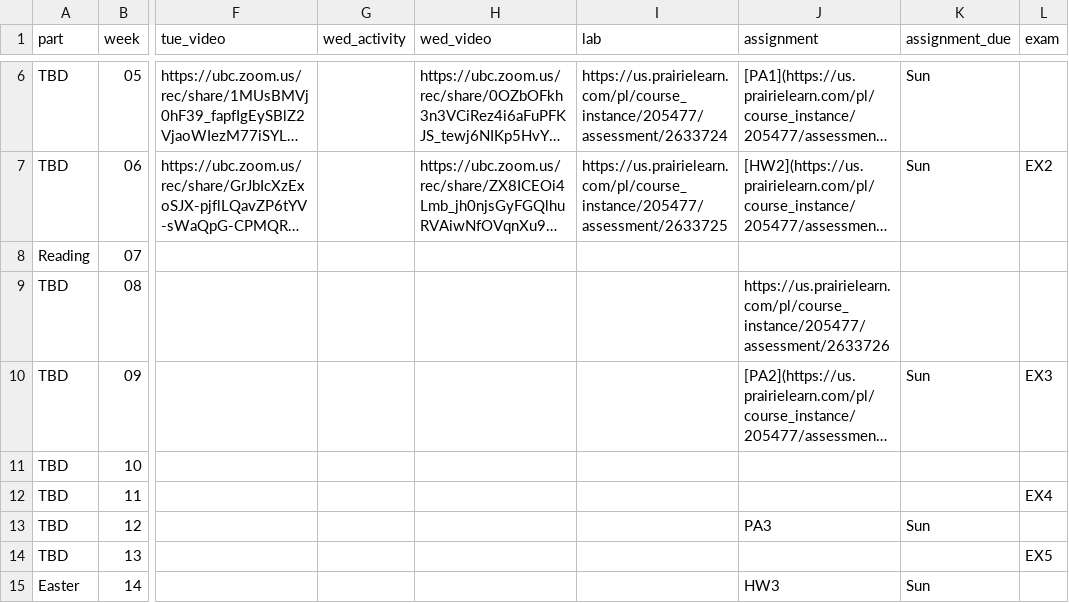
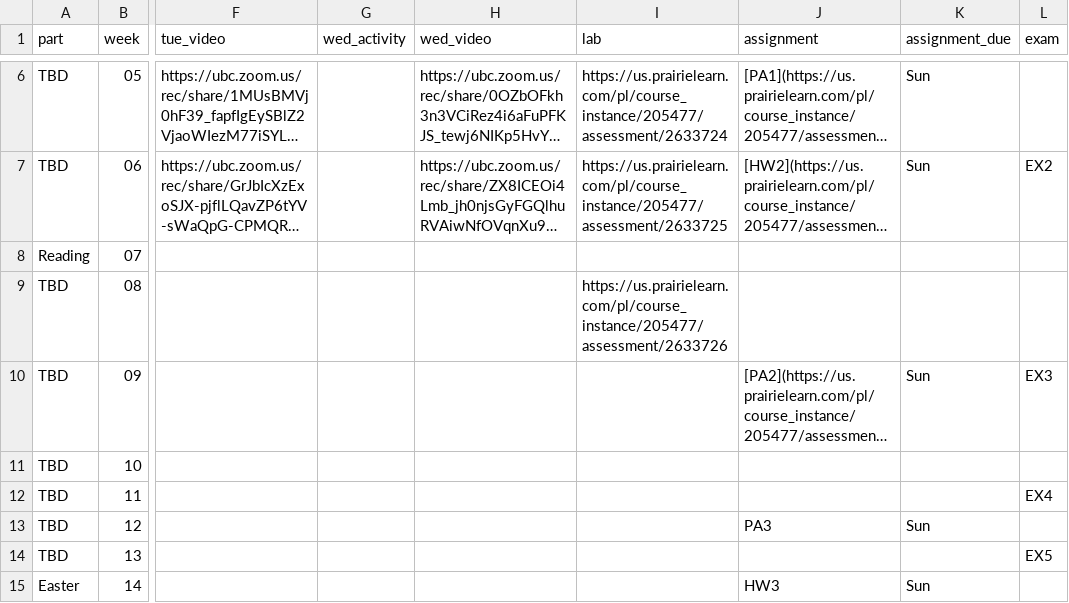
Before and after one commit to UBC-CS/dsci221, a CSV file: data/schedule.csv, drawn as a sheet; only a part is shown, gaps mark what is left out; long unchanged cells end in …; the diff names each change by its address in the sheet, - before the commit and + after, or states it on an @@ line.

```diff
--- a/data/schedule.csv
+++ b/data/schedule.csv
-I9 (lab): (empty)
+I9 (lab): https://us.prairielearn.com/pl/course_instance/205477/assessment/2633726
-J9 (assignment): https://us.prairielearn.com/pl/course_instance/205477/assessment/2633726
+J9 (assignment): (empty)
```
